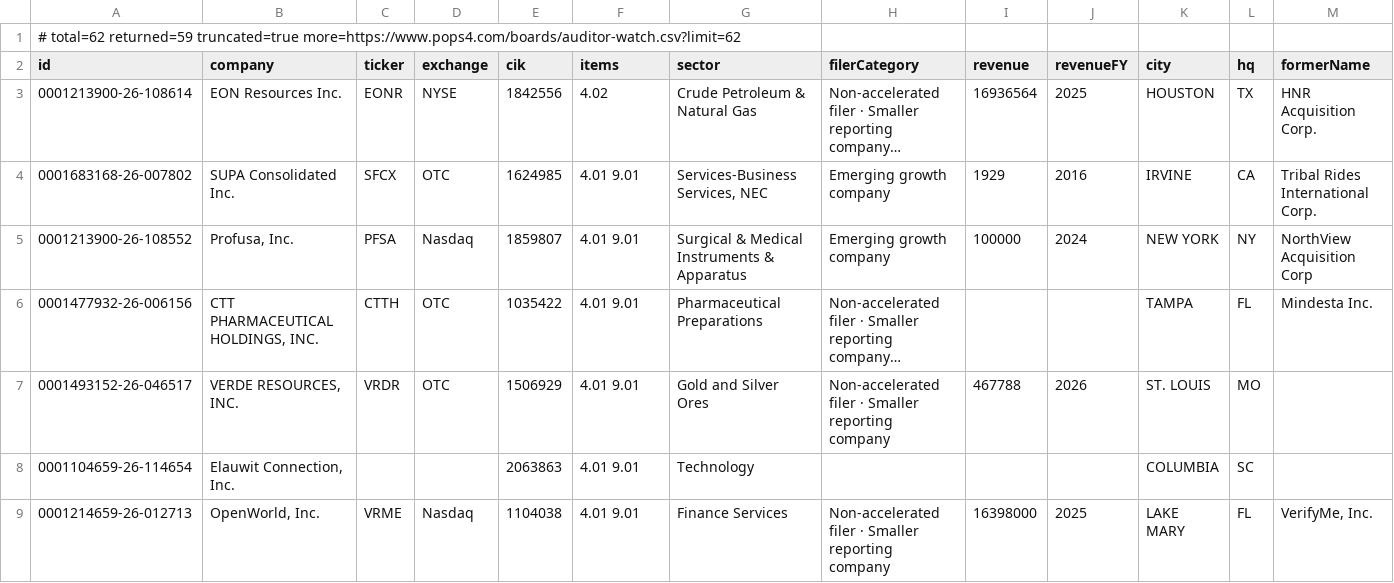
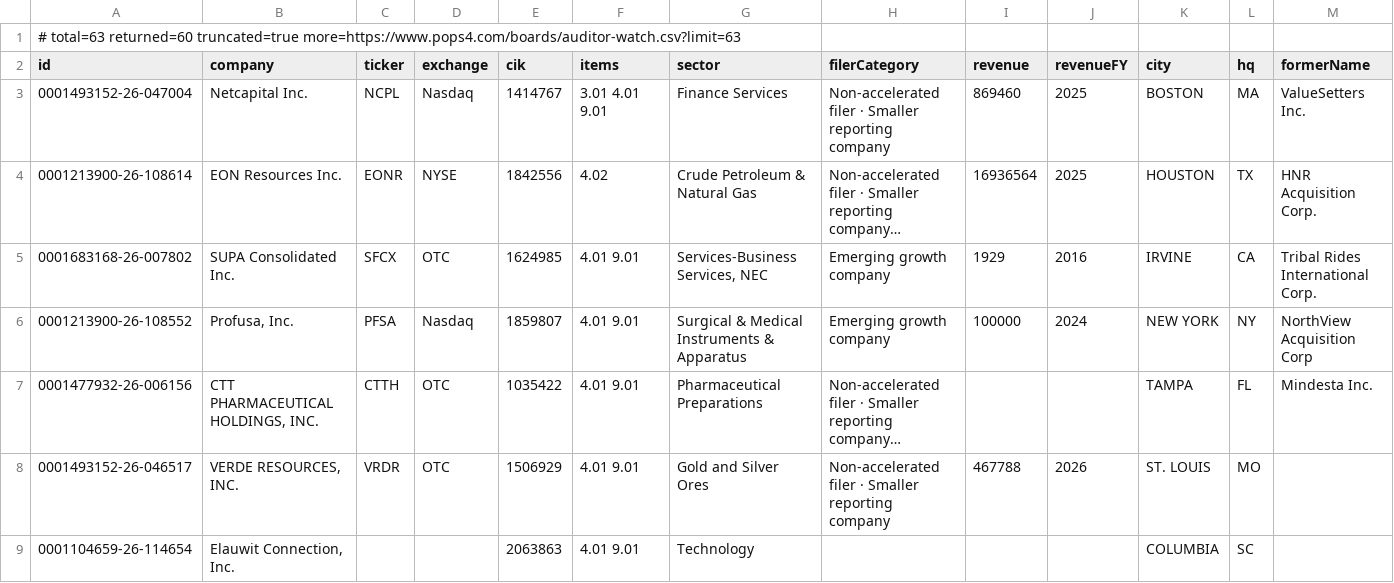
Before and after one commit to HuangGoodmanAgency/filing-boards, a CSV file: data/auditor-watch.csv, drawn as a sheet; only a part is shown; the shorter side is filled out with more unchanged rows; long unchanged cells end in …; rows hold the shown columns only; the diff names each change by its address in the sheet, - before the commit and + after, or states it on an @@ line.

```diff
--- a/data/auditor-watch.csv
+++ b/data/auditor-watch.csv
-A1 (id): # total=62 returned=59 truncated=true more=https://www.pops4.com/boards/auditor-watch.csv?limit=62
+A1 (id): # total=63 returned=60 truncated=true more=https://www.pops4.com/boards/auditor-watch.csv?limit=63
+row 3: 0001493152-26-047004 | Netcapital Inc. | NCPL | Nasdaq | 1414767 | 3.01 4.01 9.01 | Finance Services | Non-accelerated filer · Smaller reporting company | 869460 | 2025 | BOSTON | MA | ValueSetters Inc.
```
Also changed, not shown: data/annual-meetings.csv, data/charter-amendments.csv, 19 other files.
